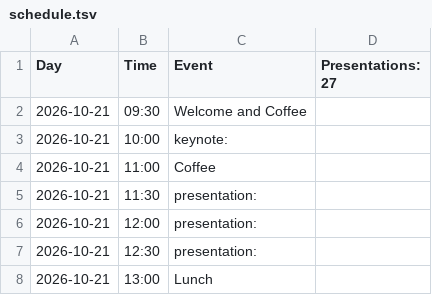
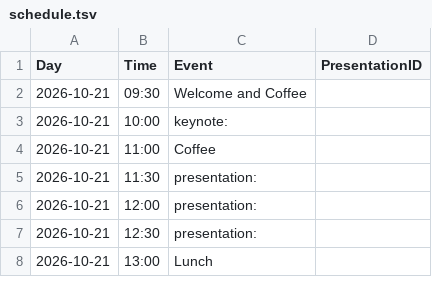
Before and after one commit to pl-wnifc/idmc-2026, a TSV file: _includes/schedule.tsv, drawn as a sheet; only a part is shown.

```diff
--- a/_includes/schedule.tsv
+++ b/_includes/schedule.tsv
@@ -1,2 +1,2 @@
-Day	Time	Event	Presentations: 27
+Day	Time	Event	PresentationID
 2026-10-21	09:30	Welcome and Coffee	
```
Also changed, not shown: 4 other files.
